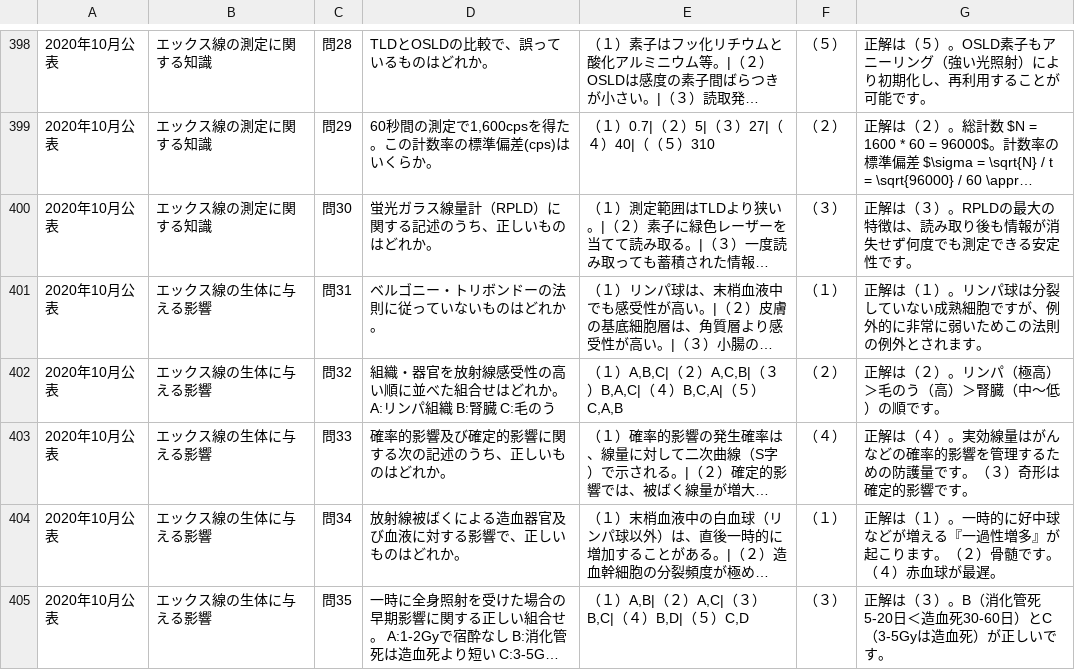
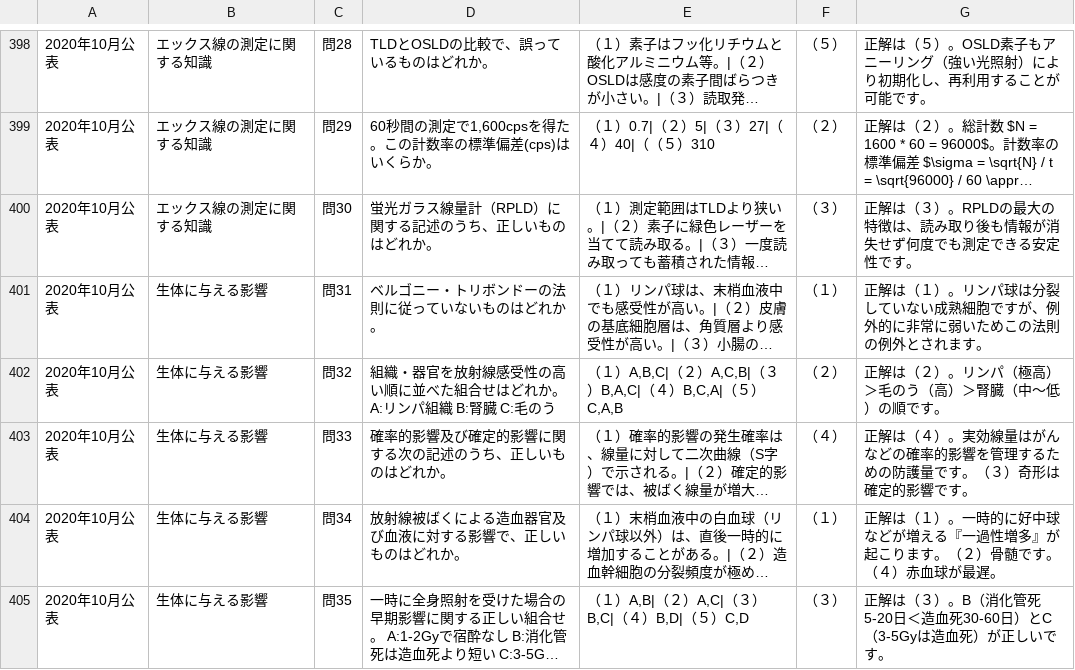
Before and after one commit to yuusan012156-jpg/Third-Class-Land-Special-Radio-Operator, a CSV file: quiz_data.csv, drawn as a sheet; only a part is shown, gaps mark what is left out; long unchanged cells end in …; the diff covers the shown part only; the diff names each change by its address in the sheet, - before the commit and + after, or states it on an @@ line.

```diff
--- a/quiz_data.csv
+++ b/quiz_data.csv
-B401:B405: エックス線の生体に与える影響
+B401:B405: 生体に与える影響
```
Also changed, not shown: 35 edited cells elsewhere in this file.
